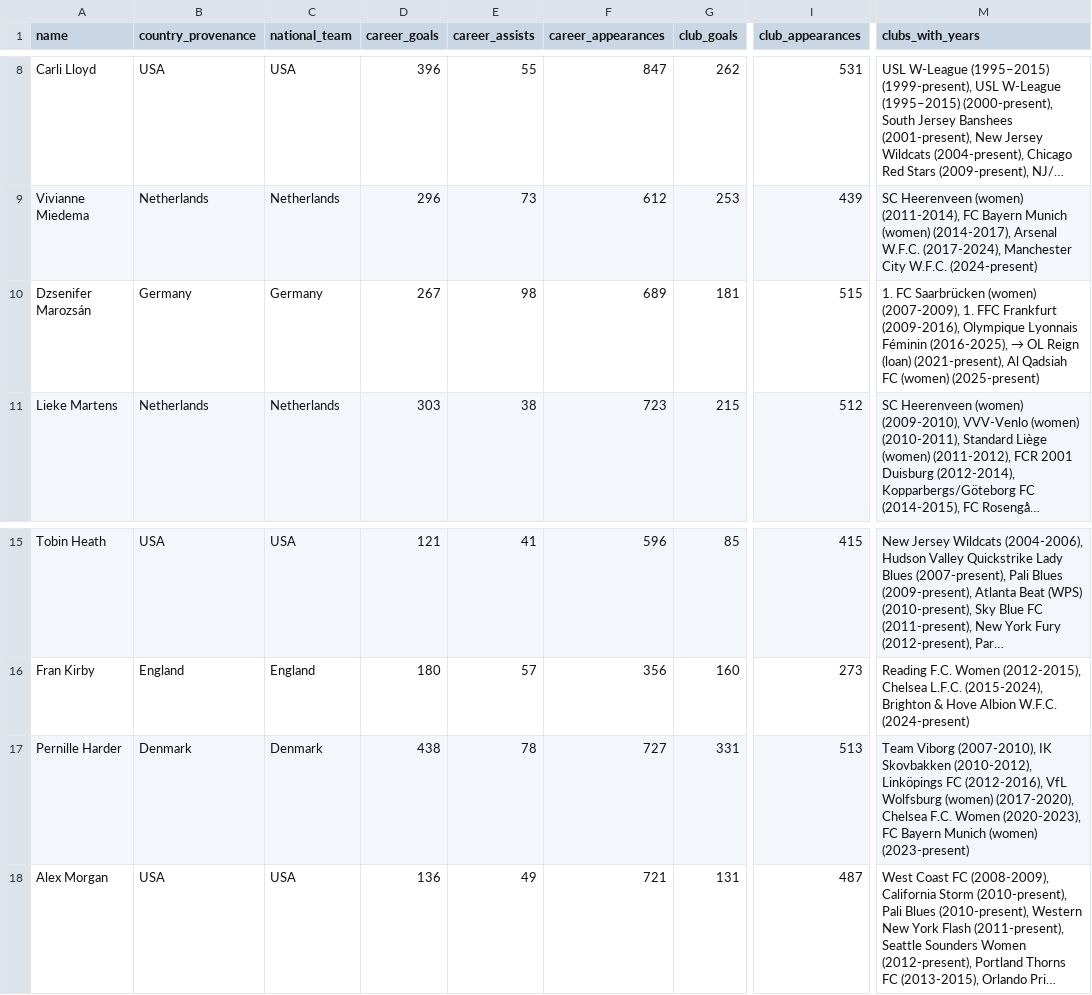
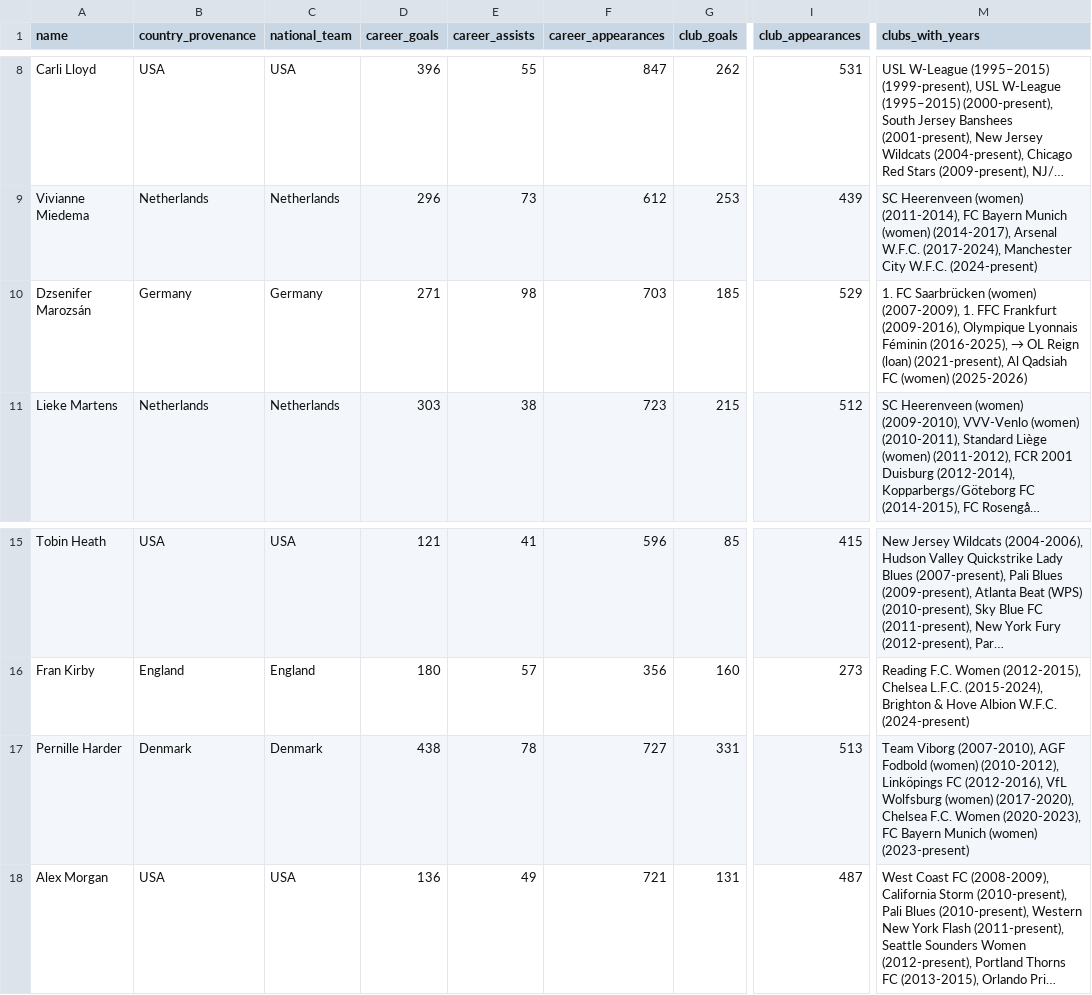
Before and after one commit to ginestra/thatlab, a CSV file: public/data/players.csv, drawn as a sheet; only a part is shown, gaps mark what is left out; long unchanged cells end in …; the diff names each change by its address in the sheet, - before the commit and + after, or states it on an @@ line.

```diff
--- a/public/data/players.csv
+++ b/public/data/players.csv
-D10 (career_goals): 267
+D10 (career_goals): 271
-F10 (career_appearances): 689
+F10 (career_appearances): 703
-G10 (club_goals): 181
+G10 (club_goals): 185
-I10 (club_appearances): 515
+I10 (club_appearances): 529
-M10 (clubs_with_years): …FC (women) (2025-present)
+M10 (clubs_with_years): …FC (women) (2025-2026)
-M17 (clubs_with_years): …Viborg (2007-2010), IK Skovbakken (2010-2012), Linköpings…
+M17 (clubs_with_years): …Viborg (2007-2010), AGF Fodbold (women) (2010-2012), Linköpings…
```
